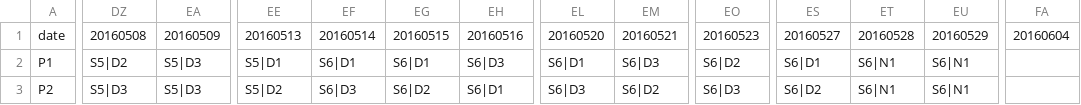
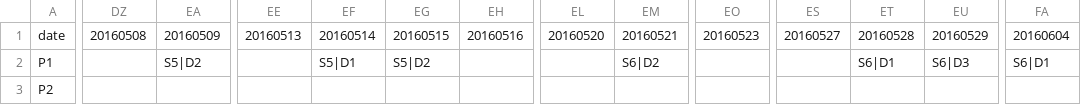
Before and after one commit to Stardust07/PilotRosteringSystem, a CSV file: PilotRosteringSystem/bin/Debug/roster20160508.csv, drawn as a sheet; only a part is shown, gaps mark what is left out; the diff covers the shown part only; the diff names each change by its address in the sheet, - before the commit and + after, or states it on an @@ line.

```diff
--- a/PilotRosteringSystem/bin/Debug/roster20160508.csv
+++ b/PilotRosteringSystem/bin/Debug/roster20160508.csv
-DZ2: S5|D2
+DZ2: (empty)
-EA2: S5|D3
+EA2: S5|D2
-EE2: S5|D1
+EE2: (empty)
-EF2: S6|D1
+EF2: S5|D1
-EG2: S6|D1
+EG2: S5|D2
-EH2: S6|D3
+EH2: (empty)
-EL2: S6|D1
+EL2: (empty)
-EM2: S6|D3
+EM2: S6|D2
-EO2: S6|D2
+EO2: (empty)
-ES2: S6|D1
+ES2: (empty)
-ET2: S6|N1
+ET2: S6|D1
-EU2: S6|N1
+EU2: S6|D3
-FA2: (empty)
+FA2: S6|D1
-DZ3: S5|D3
+DZ3: (empty)
-EA3: S5|D3
+EA3: (empty)
-EE3: S5|D2
+EE3: (empty)
-EF3: S6|D3
+EF3: (empty)
-EG3: S6|D2
+EG3: (empty)
-EH3: S6|D1
+EH3: (empty)
-EL3: S6|D3
+EL3: (empty)
-EM3: S6|D2
+EM3: (empty)
-EO3: S6|D3
+EO3: (empty)
-ES3: S6|D2
+ES3: (empty)
-ET3: S6|N1
+ET3: (empty)
-EU3: S6|N1
+EU3: (empty)
```
Also changed, not shown: 134 edited cells elsewhere in this file, 12 other files.
